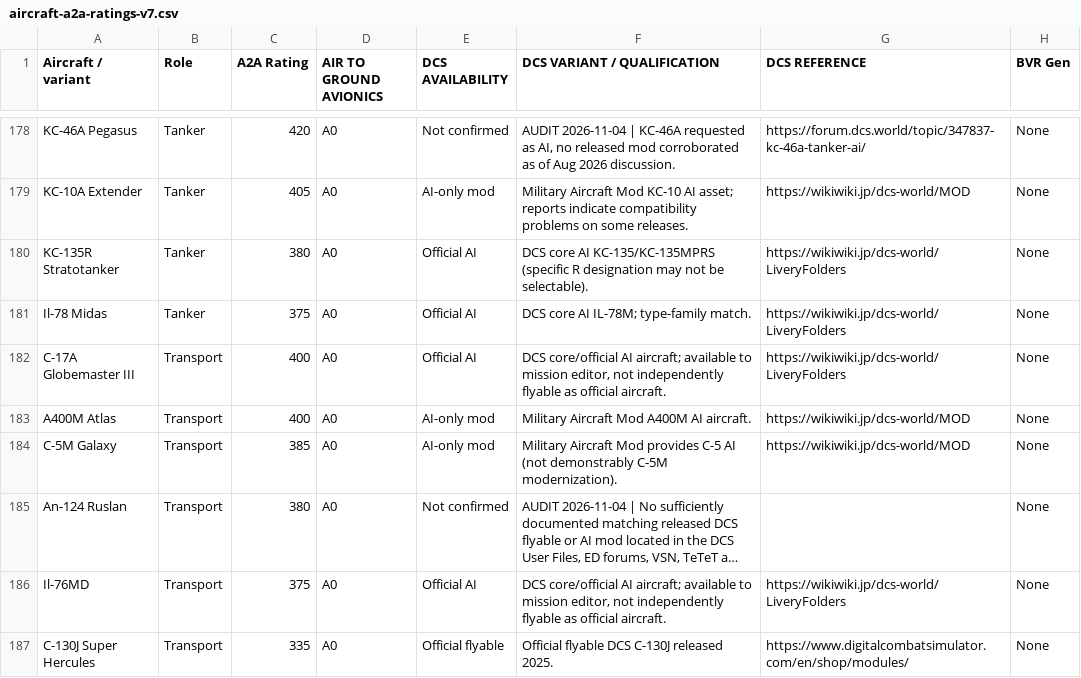
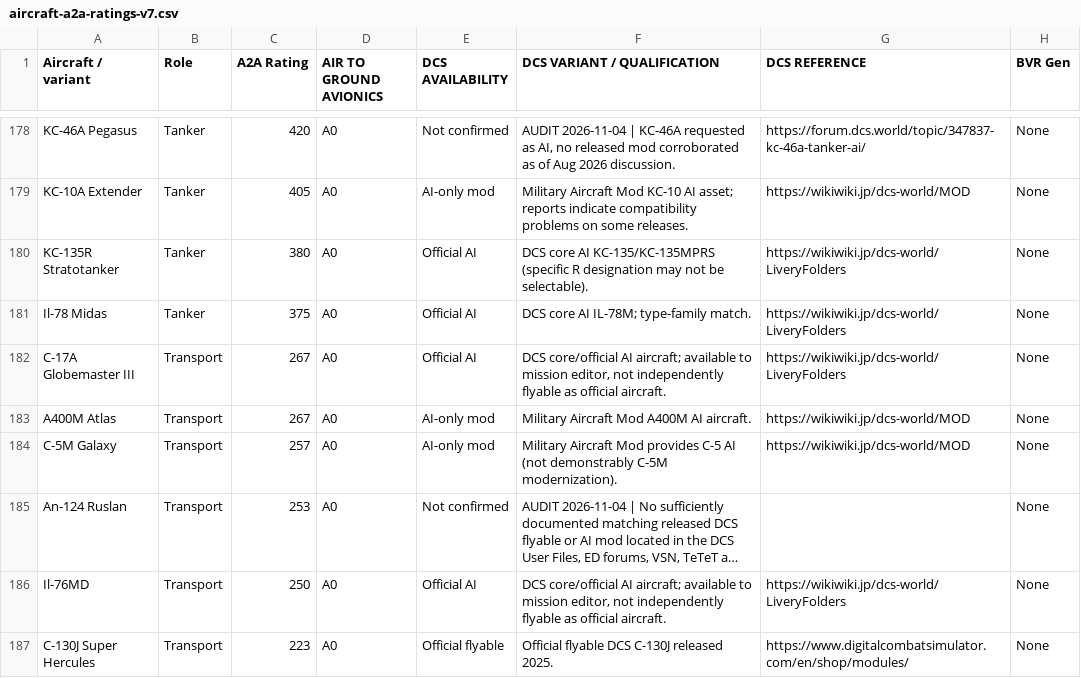
Before and after one commit to simonpenbridge-cmd/DCS-Stats-and-Scoring, a CSV file: data/aircraft-a2a-ratings-v7.csv, drawn as a sheet; only a part is shown, gaps mark what is left out; long unchanged cells end in …; the diff covers the shown part only; the diff names each change by its address in the sheet, - before the commit and + after, or states it on an @@ line.

Commit message:
Update V7 aircraft support ratings and add four historical tankers

```diff
--- a/data/aircraft-a2a-ratings-v7.csv
+++ b/data/aircraft-a2a-ratings-v7.csv
-C182:C183 (A2A Rating): 400
+C182:C183 (A2A Rating): 267
-C184 (A2A Rating): 385
+C184 (A2A Rating): 257
-C185 (A2A Rating): 380
+C185 (A2A Rating): 253
-C186 (A2A Rating): 375
+C186 (A2A Rating): 250
-C187 (A2A Rating): 335
+C187 (A2A Rating): 223
```
Also changed, not shown: 4 added rows and 11 edited cells elsewhere in this file.
